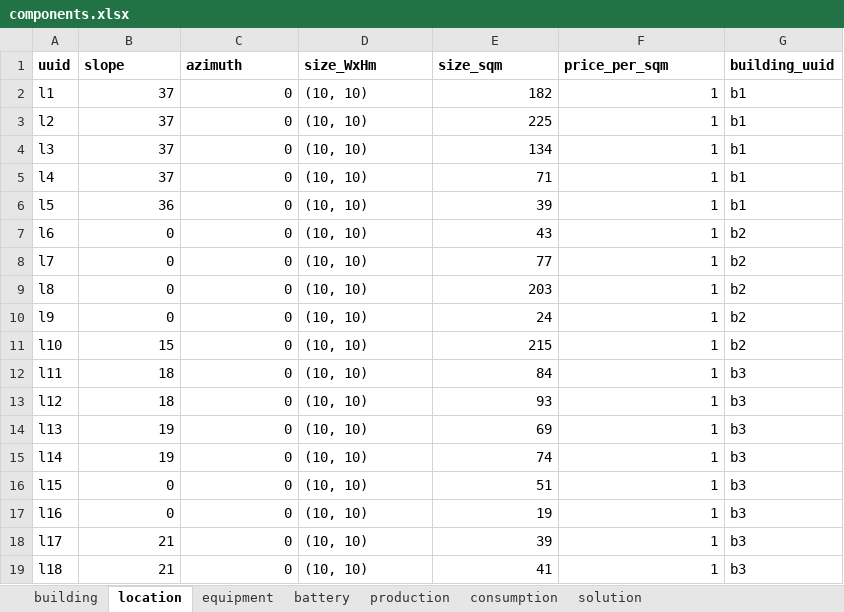
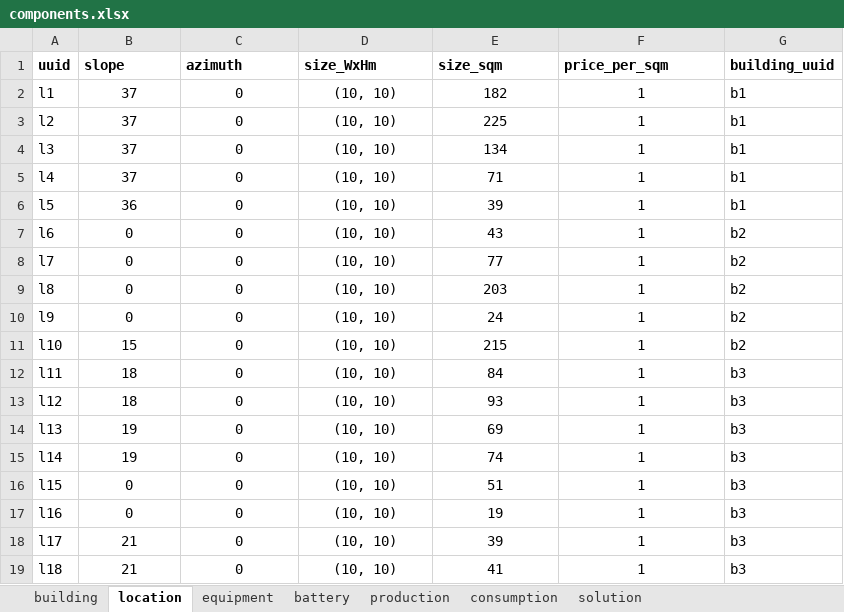
Before and after one commit to Ellariel/pv-opt, an Excel workbook: components.xlsx, sheet location, drawn as a sheet; values as stored, in another font and other column widths than the file's, no borders; the diff names each change by its address in the sheet, - before the commit and + after, or states it on an @@ line.

```diff
--- a/components.xlsx (sheet location)
+++ b/components.xlsx (sheet location)
-B2:C19 alignment: right
+B2:C19 alignment: center
-D2:D19 alignment: left
+D2:D19 alignment: center
-E2:F19 alignment: right
+E2:F19 alignment: center
```
Also changed, not shown: sheet battery, sheet equipment, sheet building, 26 other files.
